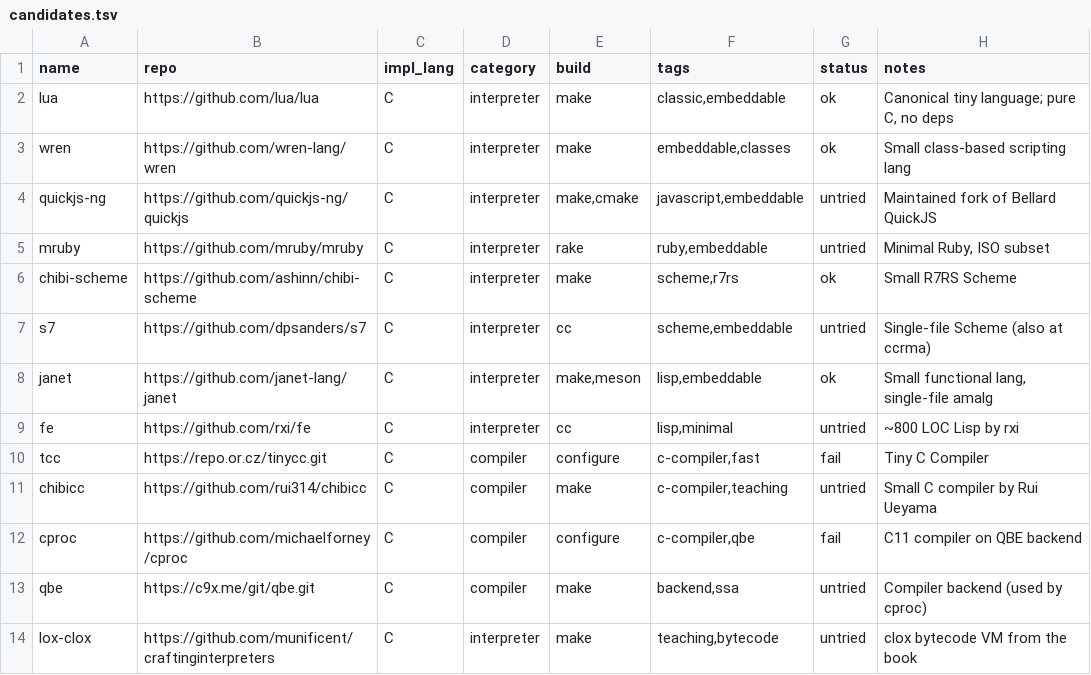
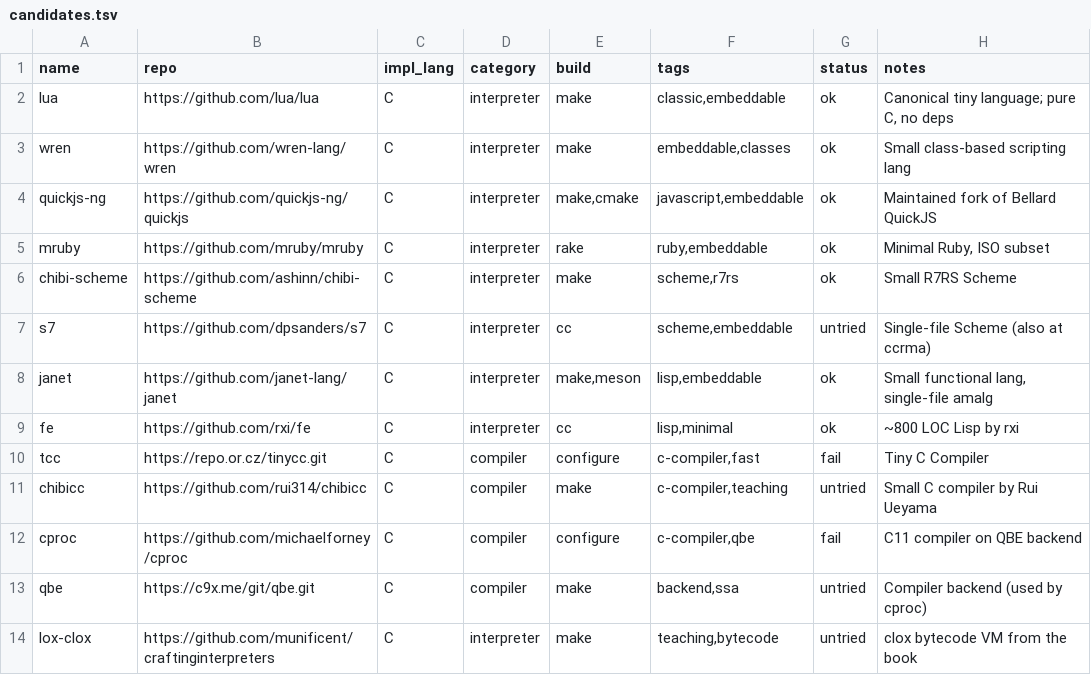
Before and after one commit to altdansalt/tiny-languages, a TSV file: seeds/candidates.tsv, drawn as a sheet; only a part is shown; the diff covers the shown part only.

```diff
--- a/seeds/candidates.tsv
+++ b/seeds/candidates.tsv
@@ -3,4 +3,4 @@ lua	https://github.com/lua/lua	C	interpreter	make	classic,embeddable	ok	Canonica
 wren	https://github.com/wren-lang/wren	C	interpreter	make	embeddable,classes	ok	Small class-based scripting lang
-quickjs-ng	https://github.com/quickjs-ng/quickjs	C	interpreter	make,cmake	javascript,embeddable	untried	Maintained fork of Bellard QuickJS
-mruby	https://github.com/mruby/mruby	C	interpreter	rake	ruby,embeddable	untried	Minimal Ruby, ISO subset
+quickjs-ng	https://github.com/quickjs-ng/quickjs	C	interpreter	make,cmake	javascript,embeddable	ok	Maintained fork of Bellard QuickJS
+mruby	https://github.com/mruby/mruby	C	interpreter	rake	ruby,embeddable	ok	Minimal Ruby, ISO subset
 chibi-scheme	https://github.com/ashinn/chibi-scheme	C	interpreter	make	scheme,r7rs	ok	Small R7RS Scheme
@@ -8,3 +8,3 @@ s7	https://github.com/dpsanders/s7	C	interpreter	cc	scheme,embeddable	untried	Si
 janet	https://github.com/janet-lang/janet	C	interpreter	make,meson	lisp,embeddable	ok	Small functional lang, single-file amalg
-fe	https://github.com/rxi/fe	C	interpreter	cc	lisp,minimal	untried	~800 LOC Lisp by rxi
+fe	https://github.com/rxi/fe	C	interpreter	cc	lisp,minimal	ok	~800 LOC Lisp by rxi
 tcc	https://repo.or.cz/tinycc.git	C	compiler	configure	c-compiler,fast	fail	Tiny C Compiler
```
Also changed, not shown: 13 edited cells elsewhere in this file, 52 other files.
